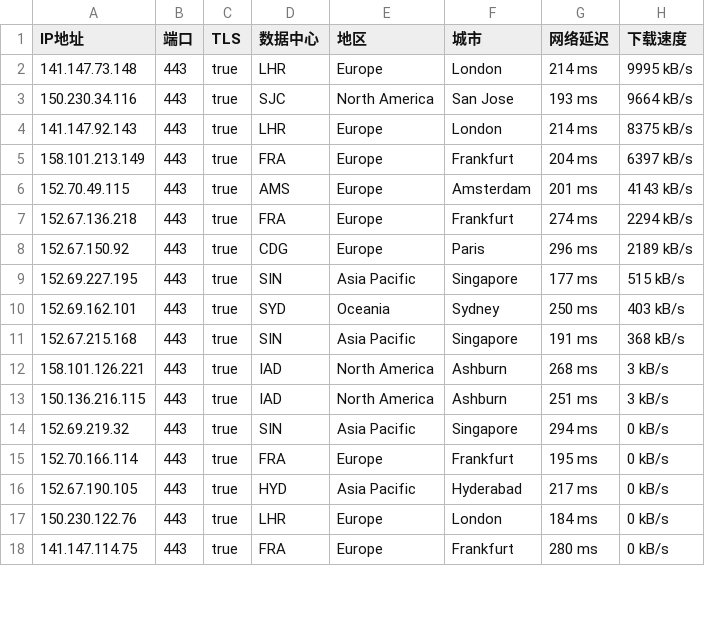
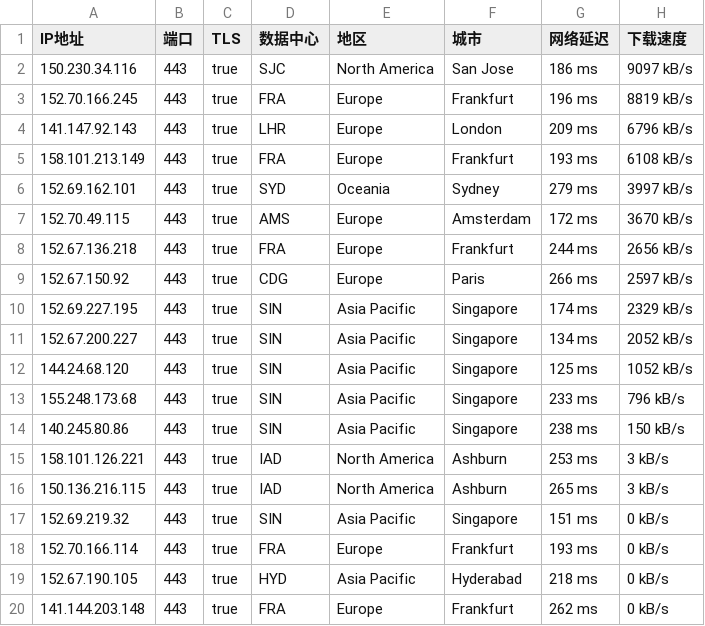
Before and after one commit to ailx1101/Cloudflare-IP-SpeedTest, a CSV file: ip.csv, drawn as a sheet; only a part is shown; the diff covers the shown part only.

Commit message:
update ip.csv

```diff
--- a/ip.csv
+++ b/ip.csv
@@ -1,18 +1,20 @@
 IP地址,端口,TLS,数据中心,地区,城市,网络延迟,下载速度
-141.147.73.148,443,true,LHR,Europe,London,214 ms,9995 kB/s
-150.230.34.116,443,true,SJC,North America,San Jose,193 ms,9664 kB/s
-141.147.92.143,443,true,LHR,Europe,London,214 ms,8375 kB/s
-158.101.213.149,443,true,FRA,Europe,Frankfurt,204 ms,6397 kB/s
-152.70.49.115,443,true,AMS,Europe,Amsterdam,201 ms,4143 kB/s
-152.67.136.218,443,true,FRA,Europe,Frankfurt,274 ms,2294 kB/s
-152.67.150.92,443,true,CDG,Europe,Paris,296 ms,2189 kB/s
-152.69.227.195,443,true,SIN,Asia Pacific,Singapore,177 ms,515 kB/s
-152.69.162.101,443,true,SYD,Oceania,Sydney,250 ms,403 kB/s
-152.67.215.168,443,true,SIN,Asia Pacific,Singapore,191 ms,368 kB/s
-158.101.126.221,443,true,IAD,North America,Ashburn,268 ms,3 kB/s
-150.136.216.115,443,true,IAD,North America,Ashburn,251 ms,3 kB/s
-152.69.219.32,443,true,SIN,Asia Pacific,Singapore,294 ms,0 kB/s
-152.70.166.114,443,true,FRA,Europe,Frankfurt,195 ms,0 kB/s
-152.67.190.105,443,true,HYD,Asia Pacific,Hyderabad,217 ms,0 kB/s
-150.230.122.76,443,true,LHR,Europe,London,184 ms,0 kB/s
-141.147.114.75,443,true,FRA,Europe,Frankfurt,280 ms,0 kB/s
+150.230.34.116,443,true,SJC,North America,San Jose,186 ms,9097 kB/s
+152.70.166.245,443,true,FRA,Europe,Frankfurt,196 ms,8819 kB/s
+141.147.92.143,443,true,LHR,Europe,London,209 ms,6796 kB/s
+158.101.213.149,443,true,FRA,Europe,Frankfurt,193 ms,6108 kB/s
+152.69.162.101,443,true,SYD,Oceania,Sydney,279 ms,3997 kB/s
+152.70.49.115,443,true,AMS,Europe,Amsterdam,172 ms,3670 kB/s
+152.67.136.218,443,true,FRA,Europe,Frankfurt,244 ms,2656 kB/s
+152.67.150.92,443,true,CDG,Europe,Paris,266 ms,2597 kB/s
+152.69.227.195,443,true,SIN,Asia Pacific,Singapore,174 ms,2329 kB/s
+152.67.200.227,443,true,SIN,Asia Pacific,Singapore,134 ms,2052 kB/s
+144.24.68.120,443,true,SIN,Asia Pacific,Singapore,125 ms,1052 kB/s
+155.248.173.68,443,true,SIN,Asia Pacific,Singapore,233 ms,796 kB/s
+140.245.80.86,443,true,SIN,Asia Pacific,Singapore,238 ms,150 kB/s
+158.101.126.221,443,true,IAD,North America,Ashburn,253 ms,3 kB/s
+150.136.216.115,443,true,IAD,North America,Ashburn,265 ms,3 kB/s
+152.69.219.32,443,true,SIN,Asia Pacific,Singapore,151 ms,0 kB/s
+152.70.166.114,443,true,FRA,Europe,Frankfurt,193 ms,0 kB/s
+152.67.190.105,443,true,HYD,Asia Pacific,Hyderabad,218 ms,0 kB/s
+141.144.203.148,443,true,FRA,Europe,Frankfurt,262 ms,0 kB/s
```
Also changed, not shown: 1 added row and 2 removed rows elsewhere in this file.
